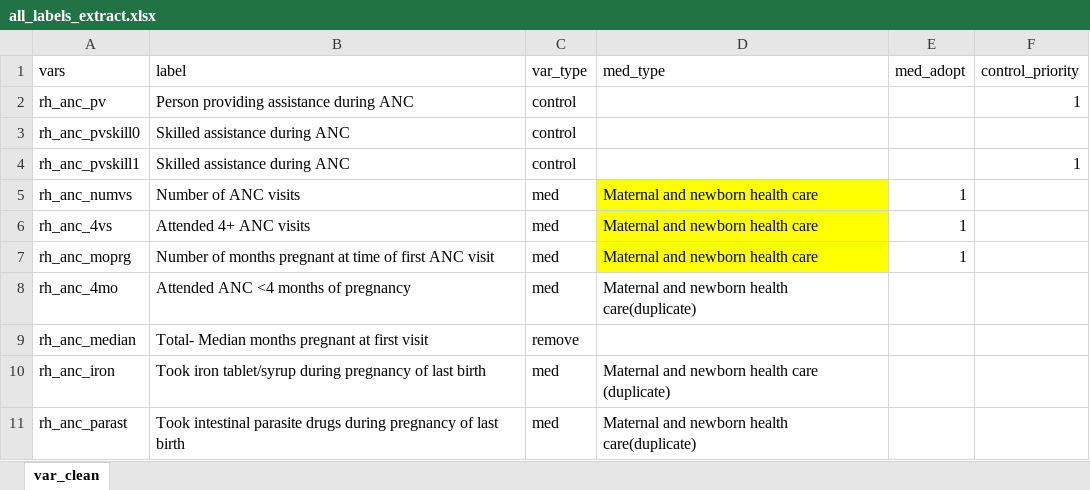
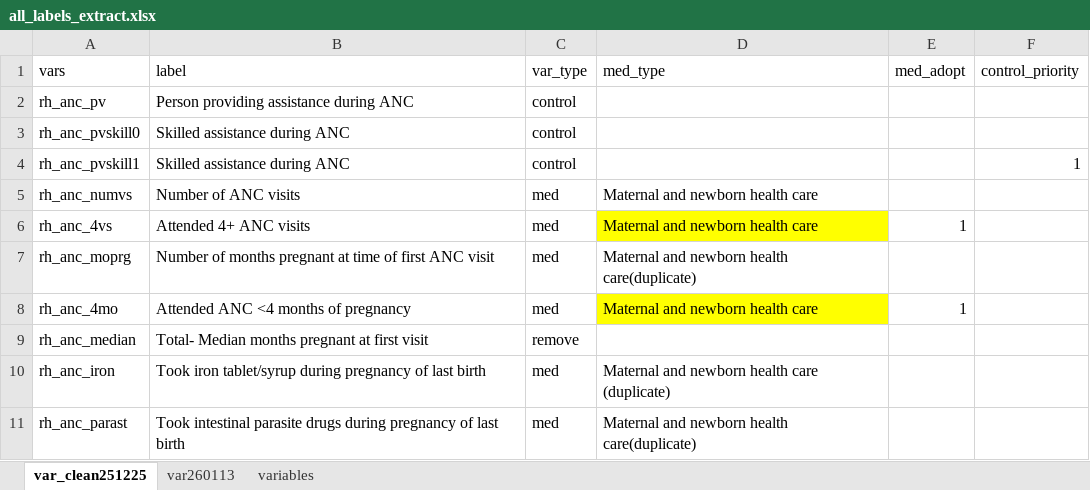
Before and after one commit to snakada1615/peru_endes, an Excel workbook: all_labels_extract.xlsx, sheet var_clean251225, drawn as a sheet; only a part is shown; values as stored, in another font and other column widths than the file's, no borders; conditional formats and table styles not drawn; the diff names each change by its address in the sheet, - before the commit and + after, or states it on an @@ line.

```diff
--- a/all_labels_extract.xlsx (sheet var_clean251225)
+++ b/all_labels_extract.xlsx (sheet var_clean251225)
-sheet tab: var_clean
+sheet tab: var_clean251225
+sheet tab: var260113
+sheet tab: variables
-F2 (control_priority): 1
+F2 (control_priority): (empty)
-D5 fill: #FFFF00
+D5 fill: none
-E5 (med_adopt): 1
+E5 (med_adopt): (empty)
-D7 (med_type): Maternal and newborn health care
+D7 (med_type): Maternal and newborn health care(duplicate)
-D7 fill: #FFFF00
+D7 fill: none
-E7 (med_adopt): 1
+E7 (med_adopt): (empty)
-D8 (med_type): Maternal and newborn health care(duplicate)
+D8 (med_type): Maternal and newborn health care
-D8 fill: none
+D8 fill: #FFFF00
-E8 (med_adopt): (empty)
+E8 (med_adopt): 1
```
Also changed, not shown: 7 other files.
